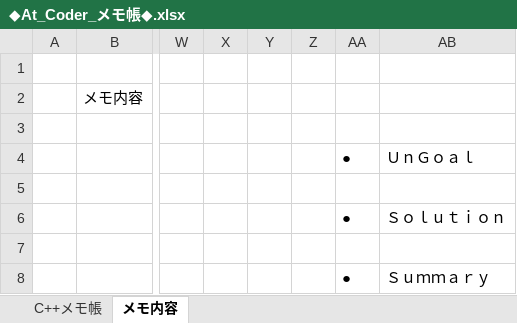
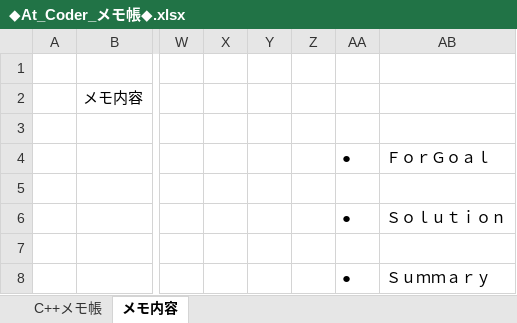
Before and after one commit to roshihie/At_Coder, an Excel workbook: ◆At_Coder_メモ帳◆.xlsx, sheet メモ内容, drawn as a sheet; only a part is shown, gaps mark what is left out; values as stored, in another font and other column widths than the file's, no borders; the diff names each change by its address in the sheet, - before the commit and + after, or states it on an @@ line.

```diff
--- a/◆At_Coder_メモ帳◆.xlsx (sheet メモ内容)
+++ b/◆At_Coder_メモ帳◆.xlsx (sheet メモ内容)
-AB4: ＵｎＧｏａｌ
+AB4: ＦｏｒＧｏａｌ
```
Also changed, not shown: 3 other files.
